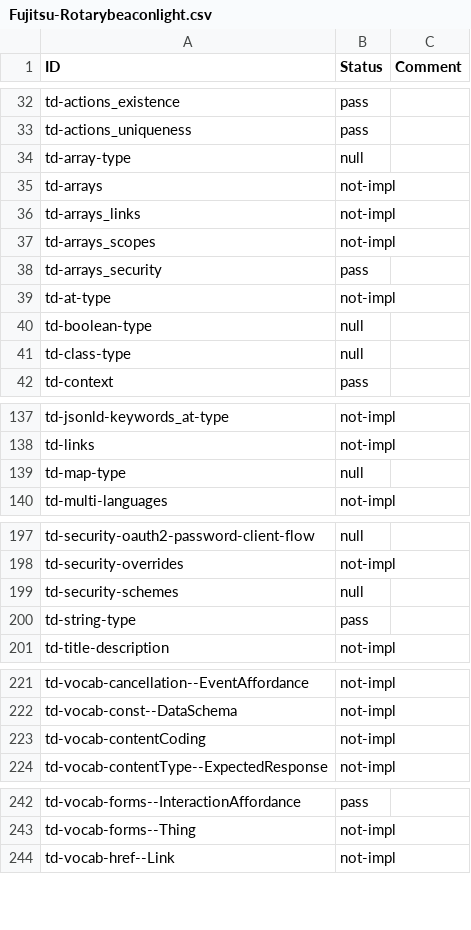
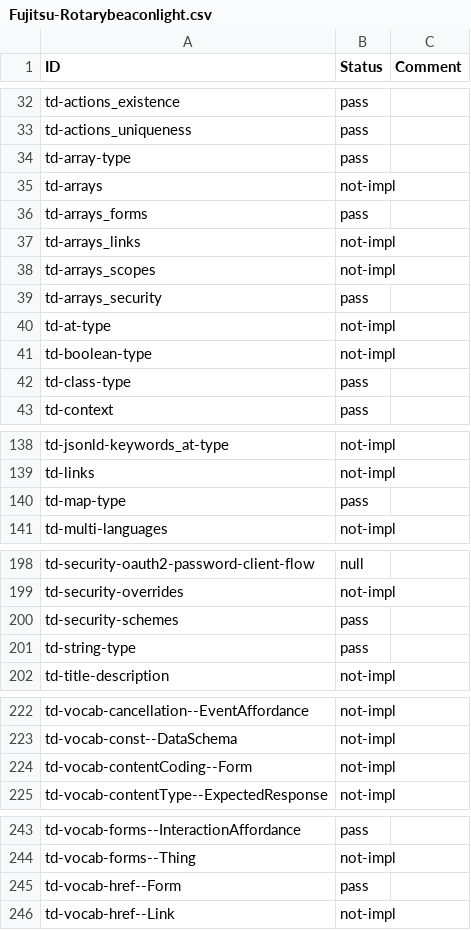
Before and after one commit to w3c/wot-thing-description, a CSV file: testing/inputs/results/Fujitsu-Rotarybeaconlight.csv, drawn as a sheet; only a part is shown, gaps mark what is left out.

```diff
--- a/testing/inputs/results/Fujitsu-Rotarybeaconlight.csv
+++ b/testing/inputs/results/Fujitsu-Rotarybeaconlight.csv
@@ -33,4 +33,5 @@
 "td-actions_uniqueness","pass",
-"td-array-type","null",
+"td-array-type","pass",
 "td-arrays","not-impl",
+"td-arrays_forms","pass",
 "td-arrays_links","not-impl",
@@ -39,4 +40,4 @@
 "td-at-type","not-impl",
-"td-boolean-type","null",
-"td-class-type","null",
+"td-boolean-type","not-impl",
+"td-class-type","pass",
 "td-context","pass",
@@ -138,3 +139,3 @@
 "td-links","not-impl",
-"td-map-type","null",
+"td-map-type","pass",
 "td-multi-languages","not-impl",
@@ -198,3 +199,3 @@
 "td-security-overrides","not-impl",
-"td-security-schemes","null",
+"td-security-schemes","pass",
 "td-string-type","pass",
@@ -222,3 +223,3 @@
 "td-vocab-const--DataSchema","not-impl",
-"td-vocab-contentCoding","not-impl",
+"td-vocab-contentCoding--Form","not-impl",
 "td-vocab-contentType--ExpectedResponse","not-impl",
@@ -243,2 +244,3 @@
 "td-vocab-forms--Thing","not-impl",
+"td-vocab-href--Form","pass",
 "td-vocab-href--Link","not-impl",
```
Also changed, not shown: testing/inputs/results/fujitsu-ECHONET-Lite-devices.csv, testing/inputs/results/intel-ocf.csv, 15 other files.
